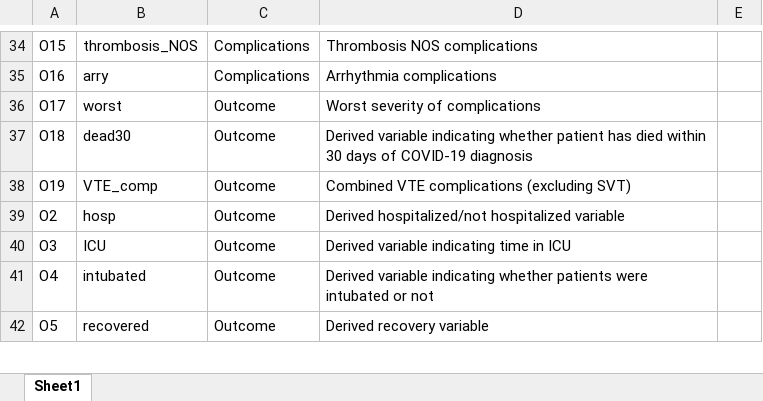
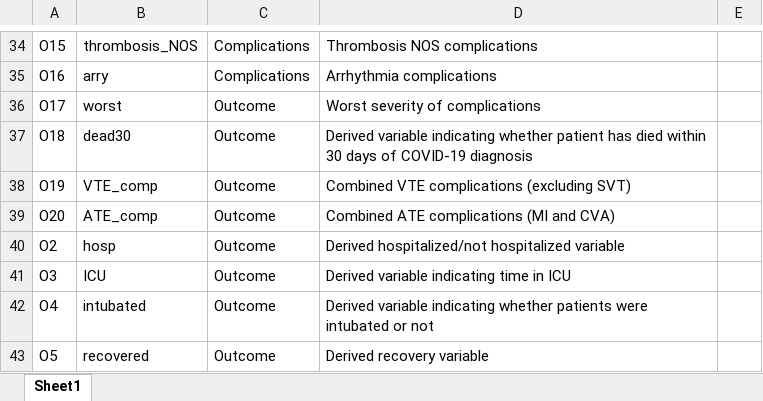
Before and after one commit to covidncancer/CCC19_dictionary, an Excel workbook: CCC19_Derived_Variables_Spreadsheet.xlsx, sheet Sheet1, drawn as a sheet; only a part is shown, gaps mark what is left out; values as stored, in another font and other column widths than the file's, no borders; table styles not drawn; the diff names each change by its address in the sheet, - before the commit and + after, or states it on an @@ line.

Commit message:
Added ATE variable

```diff
--- a/CCC19_Derived_Variables_Spreadsheet.xlsx (sheet Sheet1)
+++ b/CCC19_Derived_Variables_Spreadsheet.xlsx (sheet Sheet1)
+row 39: O20 | ATE_comp | Outcome | Combined ATE complications (MI and CVA)
```
Also changed, not shown: 1 other file.
